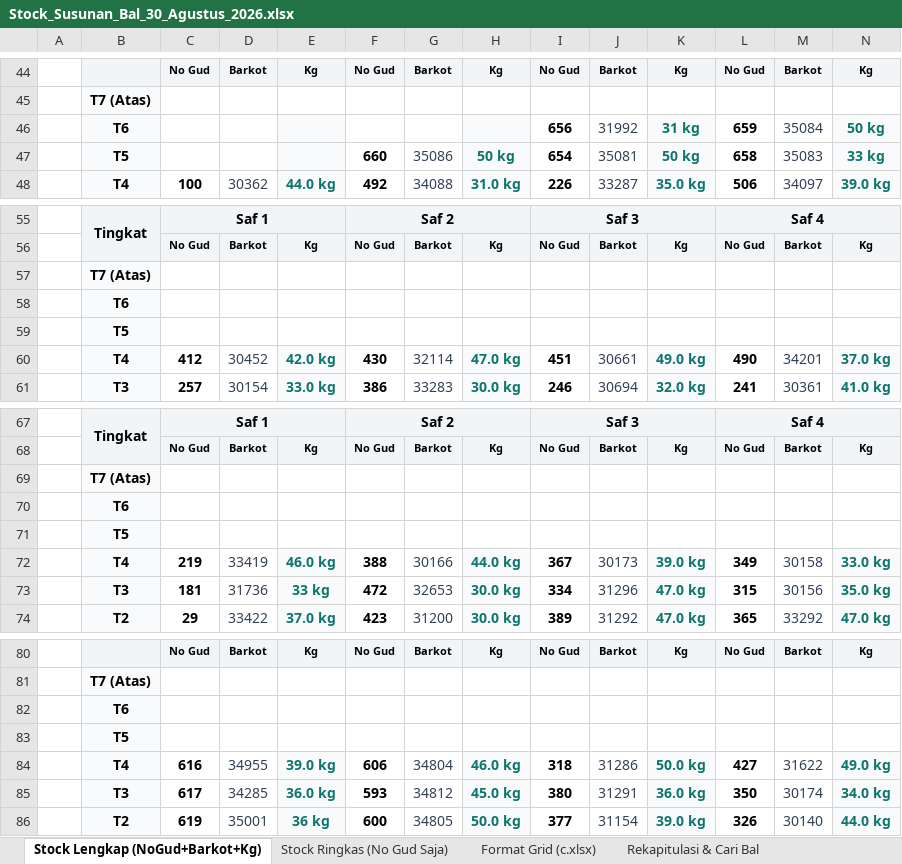
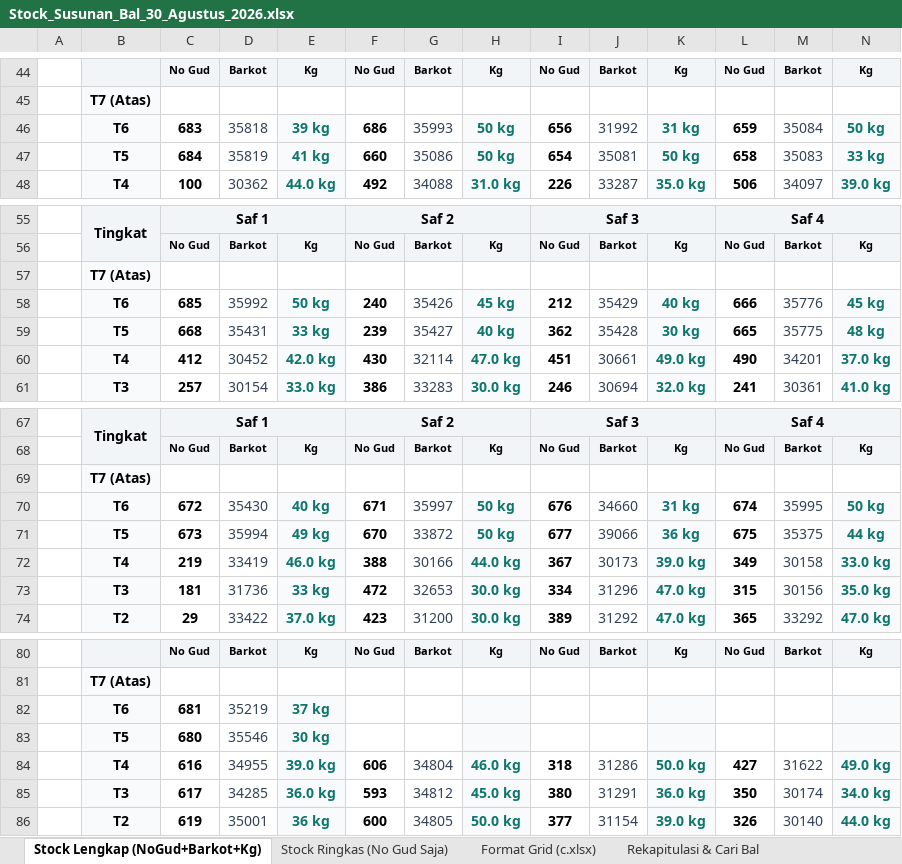
Before and after one commit to grndnstnmlk/stock-gudang-susunan, an Excel workbook: Stock_Susunan_Bal_30_Agustus_2026.xlsx, sheet Stock Lengkap (NoGud+Barkot+Kg), drawn as a sheet; only a part is shown, gaps mark what is left out; values as stored, in another font and other column widths than the file's, no borders; removed rows and columns are numbered as before the commit, all else as after; rows hold the shown columns only; the diff names each change by its address in the sheet, - before the commit and + after, or states it on an @@ line.

```diff
--- a/Stock_Susunan_Bal_30_Agustus_2026.xlsx (sheet Stock Lengkap (NoGud+Barkot+Kg))
+++ b/Stock_Susunan_Bal_30_Agustus_2026.xlsx (sheet Stock Lengkap (NoGud+Barkot+Kg))
-C46: (empty)
+C46: 683
-D46: (empty)
+D46: 35818
-E46: (empty)
+E46: 39 kg
-F46: (empty)
+F46: 686
-G46: (empty)
+G46: 35993
-H46: (empty)
+H46: 50 kg
-C47: (empty)
+C47: 684
-D47: (empty)
+D47: 35819
-E47: (empty)
+E47: 41 kg
-row 58:  | T6
-row 59:  | T5
+row 58:  | T6 | 685 | 35992 | 50 kg | 240 | 35426 | 45 kg | 212 | 35429 | 40 kg | 666 | 35776 | 45 kg
+row 59:  | T5 | 668 | 35431 | 33 kg | 239 | 35427 | 40 kg | 362 | 35428 | 30 kg | 665 | 35775 | 48 kg
-row 70:  | T6
-row 71:  | T5
+row 70:  | T6 | 672 | 35430 | 40 kg | 671 | 35997 | 50 kg | 676 | 34660 | 31 kg | 674 | 35995 | 50 kg
+row 71:  | T5 | 673 | 35994 | 49 kg | 670 | 33872 | 50 kg | 677 | 39066 | 36 kg | 675 | 35375 | 44 kg
-row 82:  | T6
-row 83:  | T5
+row 82:  | T6 | 681 | 35219 | 37 kg
+row 83:  | T5 | 680 | 35546 | 30 kg
```
Also changed, not shown: sheet Rekapitulasi & Cari Bal, sheet Format Grid (c.xlsx), sheet Stock Ringkas (No Gud Saja), c.xlsx, 3 other files.
